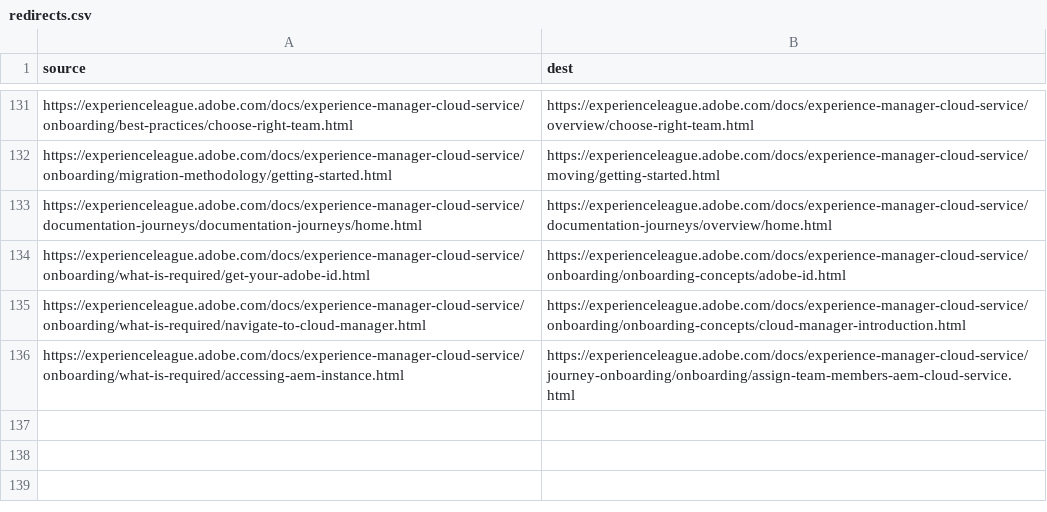
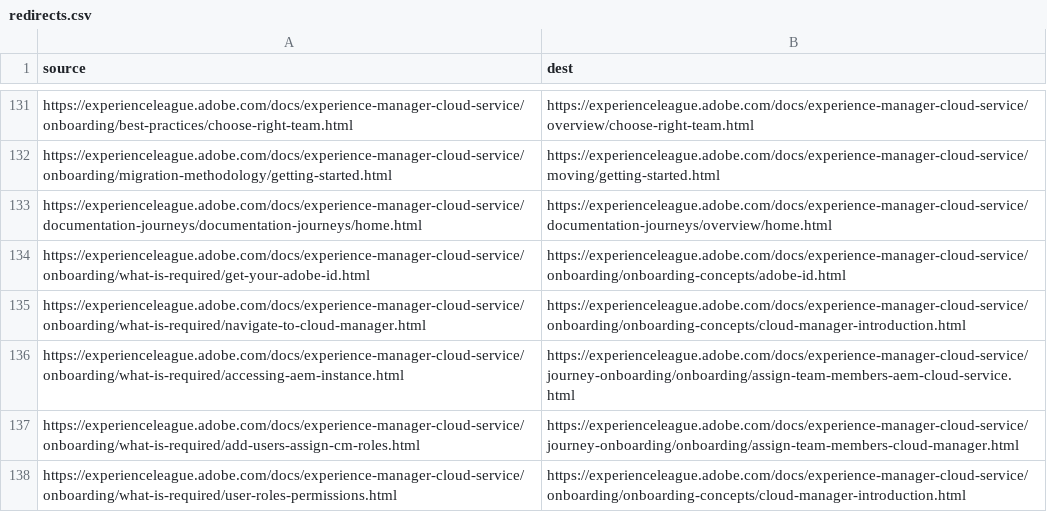
Before and after one commit to AdobeDocs/experience-manager-cloud-service.de-DE, a CSV file: redirects.csv, drawn as a sheet; only a part is shown, gaps mark what is left out; the diff names each change by its address in the sheet, - before the commit and + after, or states it on an @@ line.

Commit message:
Synced non localizable files from repo .

```diff
--- a/redirects.csv
+++ b/redirects.csv
+row 137: https://experienceleague.adobe.com/docs/experience-manager-cloud-service/onboarding/what-is-required/add-users-assign-cm-roles.html | https://experienceleague.adobe.com/docs/experience-manager-cloud-service/journey-onboarding/onboarding/assign-team-members-cloud-manager.html
+row 138: https://experienceleague.adobe.com/docs/experience-manager-cloud-service/onboarding/what-is-required/user-roles-permissions.html | https://experienceleague.adobe.com/docs/experience-manager-cloud-service/onboarding/onboarding-concepts/cloud-manager-introduction.html
```
